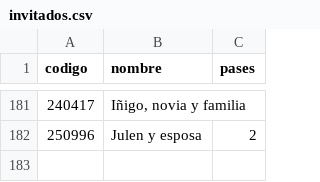
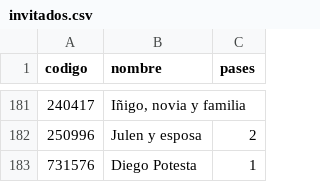
Before and after one commit to SalvatoreCordano/Boda-LuciaySalvatore, a CSV file: invitados.csv, drawn as a sheet; only a part is shown, gaps mark what is left out.

```diff
--- a/invitados.csv
+++ b/invitados.csv
@@ -182 +182,2 @@ codigo,nombre,pases
 250996,Julen y esposa,2
+731576,Diego Potesta,1
```
